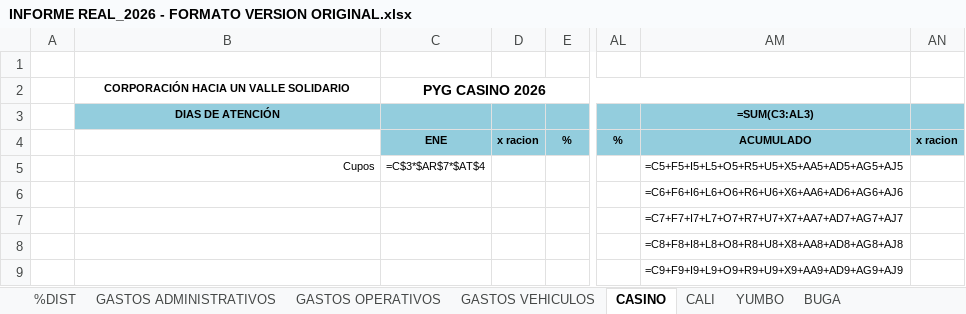
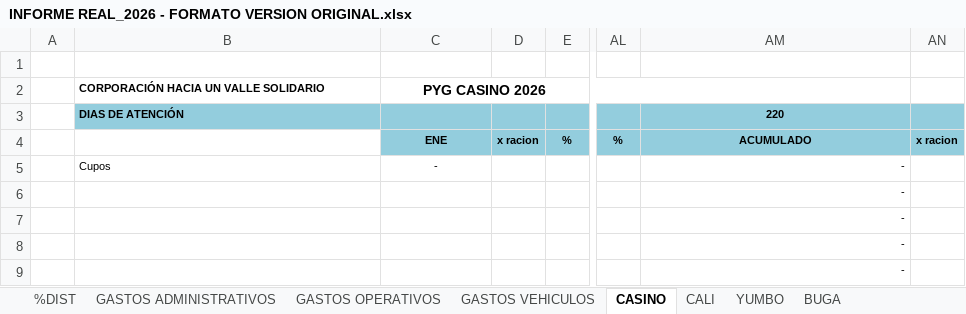
Before and after one commit to erpplaneacion-eng/adriana, an Excel workbook: INFORME REAL_2026 - FORMATO VERSION ORIGINAL.xlsx, sheet CASINO, drawn as a sheet; only a part is shown, gaps mark what is left out; values as stored, in another font and other column widths than the file's, no borders; formulas without a stored value are shown as written; the diff covers the shown part only; the diff names each change by its address in the sheet, - before the commit and + after, or states it on an @@ line.

```diff
--- a/INFORME REAL_2026 - FORMATO VERSION ORIGINAL.xlsx (sheet CASINO)
+++ b/INFORME REAL_2026 - FORMATO VERSION ORIGINAL.xlsx (sheet CASINO)
-B2:B3 alignment: center
+B2:B3 alignment: left
-AM3: =SUM(C3:AL3)
+AM3: 220
-B5 alignment: right
+B5 alignment: left
-C5: =C$3*$AR$7*$AT$4
+C5: -
-AM5: =C5+F5+I5+L5+O5+R5+U5+X5+AA5+AD5+AG5+AJ5
+AM5: -
-AM6: =C6+F6+I6+L6+O6+R6+U6+X6+AA6+AD6+AG6+AJ6
+AM6: -
-AM7: =C7+F7+I7+L7+O7+R7+U7+X7+AA7+AD7+AG7+AJ7
+AM7: -
-AM8: =C8+F8+I8+L8+O8+R8+U8+X8+AA8+AD8+AG8+AJ8
+AM8: -
-AM9: =C9+F9+I9+L9+O9+R9+U9+X9+AA9+AD9+AG9+AJ9
+AM9: -
```
Also changed, not shown: other rows of this sheet, sheet PYG TOTAL, sheet CALI, sheet COMEDORES CALI, sheet COMEDORES PALMIRA, sheet BUGA, sheet %DIST, 6 more sheets, formulas that keep their value, hidden cells, 2 other files.
